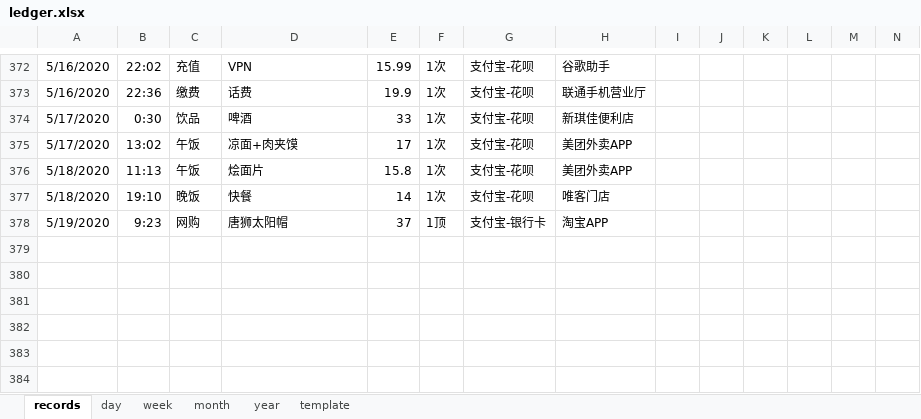
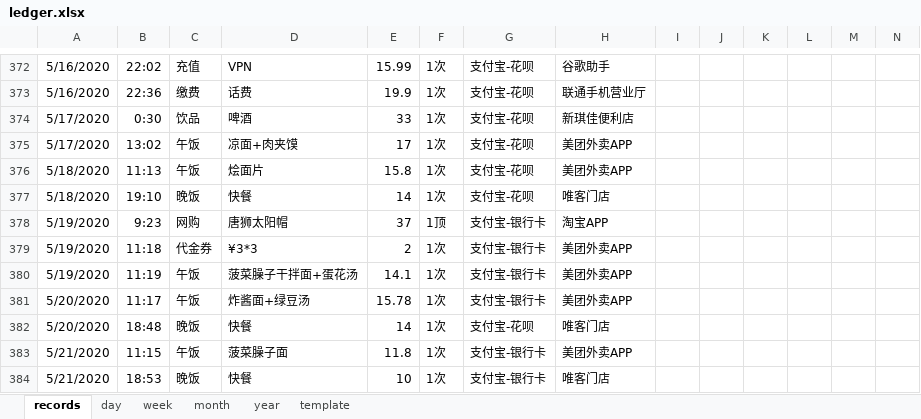
Before and after one commit to Gzhennaxia/Gzhennaxia.github.io, an Excel workbook: source/excel/ledger.xlsx, sheet records, drawn as a sheet; only a part is shown, gaps mark what is left out; values as stored, in another font and other column widths than the file's, no borders; table styles not drawn; rows hold the shown columns only; the diff names each change by its address in the sheet, - before the commit and + after, or states it on an @@ line.

```diff
--- a/source/excel/ledger.xlsx (sheet records)
+++ b/source/excel/ledger.xlsx (sheet records)
+row 379: 5/19/2020 | 11:18 | 代金券 | ¥3*3 | 2 | 1次 | 支付宝-银行卡 | 美团外卖APP
+row 380: 5/19/2020 | 11:19 | 午饭 | 菠菜臊子干拌面+蛋花汤 | 14.1 | 1次 | 支付宝-银行卡 | 美团外卖APP
+row 381: 5/20/2020 | 11:17 | 午饭 | 炸酱面+绿豆汤 | 15.78 | 1次 | 支付宝-银行卡 | 美团外卖APP
+row 382: 5/20/2020 | 18:48 | 晚饭 | 快餐 | 14 | 1次 | 支付宝-花呗 | 唯客门店
+row 383: 5/21/2020 | 11:15 | 午饭 | 菠菜臊子面 | 11.8 | 1次 | 支付宝-银行卡 | 美团外卖APP
+row 384: 5/21/2020 | 18:53 | 晚饭 | 快餐 | 10 | 1次 | 支付宝-银行卡 | 唯客门店
```
Also changed, not shown: source/excel/Abstinence.xlsx.
